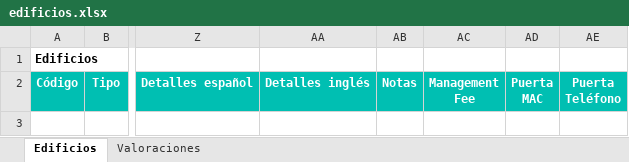
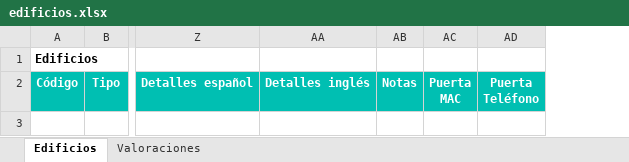
Before and after one commit to alejandro-andre/cotown-back, an Excel workbook: app/templates/report/edificios.xlsx, sheet Edificios, drawn as a sheet; only a part is shown, gaps mark what is left out; values as stored, in another font and other column widths than the file's, no borders; conditional formats not drawn; ↵ is a line break in a cell; the diff names each change by its address in the sheet, - before the commit and + after, or states it on an @@ line.

Commit message:
Building report fix

```diff
--- a/app/templates/report/edificios.xlsx (sheet Edificios)
+++ b/app/templates/report/edificios.xlsx (sheet Edificios)
-column AC, row 2: Management ↵ Fee
```
Also changed, not shown: 2 other files.
